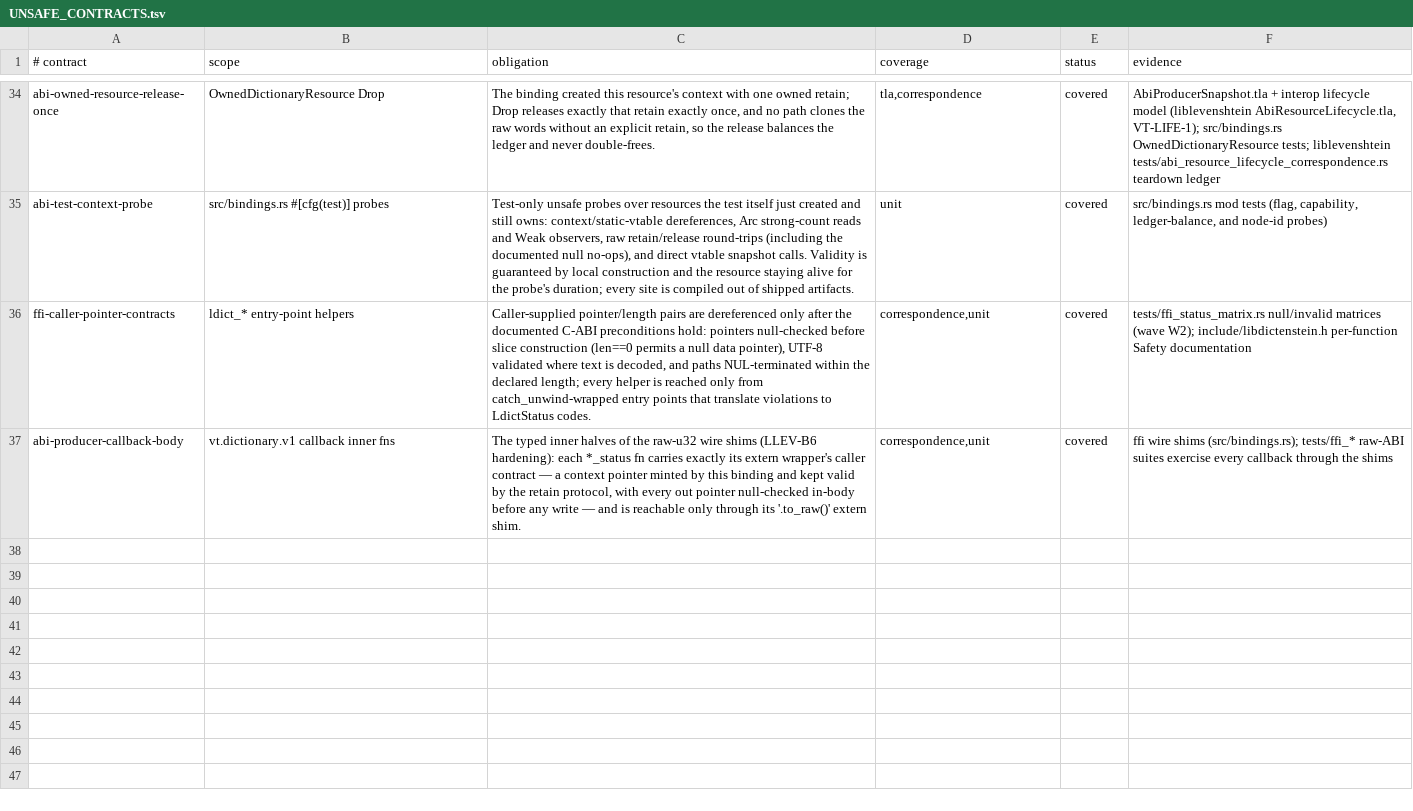
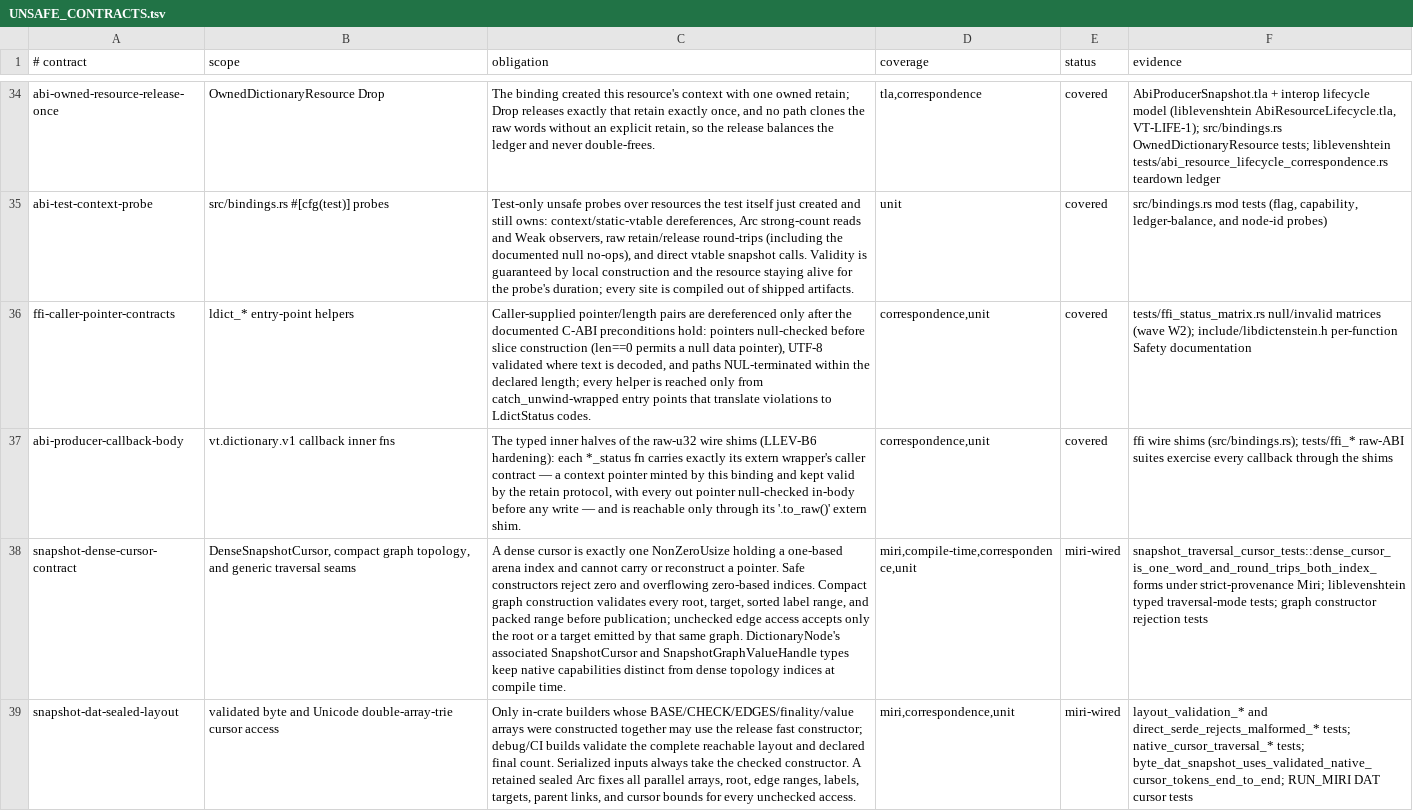
Before and after one commit to vinary-tree/libdictenstein, a TSV file: formal-verification/UNSAFE_CONTRACTS.tsv, drawn as a sheet; only a part is shown, gaps mark what is left out; the diff covers the shown part only; the diff names each change by its address in the sheet, - before the commit and + after, or states it on an @@ line.

Commit message:
Publish independent lock-free dictionary snapshots across backends
1. Rework the resource-producer ABI so every capture owns an independent immutable snapshot resource with balanced retain/release semantics, stable node identity, and no shared mutable snapshot cursor state.

2. Add snapshot-native double-array-trie traversal, compact cursor/projected-node views, optional-value lookup, and graph validation shared by ASCII and character dictionaries.

3. Propagate snapshot and optional-value semantics through DynamicDawg byte, char, and u64 surfaces and through SCDawg, suffix automaton/tree, substring, PathMap, and persistent ARTrie adapters.

4. Harden concurrent capture, query-start isolation, destruction, and quiescence behavior so readers remain independent while writers continue without an arena-wide traversal lock.

5. Specify the ABI snapshot lifecycle in a new safe/unsafe TLA+ pair and synchronize the formal gap ledger, invariants, unsafe inventory, trust-zone diagram, verification scripts, and security contracts.

6. Refresh producer and architecture documentation and keep formatting, all-target Clippy, bug-gate, and all four default/all-feature debug/release nextest matrices green.

```diff
--- a/formal-verification/UNSAFE_CONTRACTS.tsv
+++ b/formal-verification/UNSAFE_CONTRACTS.tsv
+row 38: snapshot-dense-cursor-contract | DenseSnapshotCursor, compact graph topology, and generic traversal seams | A dense cursor is exactly one NonZeroUsize holding a one-based arena index and cannot carry or reconstruct a pointer. Safe constructors reject zero and overflowing zero-based indices. Compact graph construction validates every root, target, sorted label range, and packed range before publication; unchecked edge access accepts only the root or a target emitted by that same graph. DictionaryNode's associated SnapshotCursor and SnapshotGraphValueHandle types keep native capabilities distinct from dense topology indices at compile time. | miri,compile-time,correspondence,unit | miri-wired | snapshot_traversal_cursor_tests::dense_cursor_is_one_word_and_round_trips_both_index_forms under strict-provenance Miri; liblevenshtein typed traversal-mode tests; graph constructor rejection tests
+row 39: snapshot-dat-sealed-layout | validated byte and Unicode double-array-trie cursor access | Only in-crate builders whose BASE/CHECK/EDGES/finality/value arrays were constructed together may use the release fast constructor; debug/CI builds validate the complete reachable layout and declared final count. Serialized inputs always take the checked constructor. A retained sealed Arc fixes all parallel arrays, root, edge ranges, labels, targets, parent links, and cursor bounds for every unchecked access. | miri,correspondence,unit | miri-wired | layout_validation_* and direct_serde_rejects_malformed_* tests; native_cursor_traversal_* tests; byte_dat_snapshot_uses_validated_native_cursor_tokens_end_to_end; RUN_MIRI DAT cursor tests
```
Also changed, not shown: 2 added rows elsewhere in this file, formal-verification/ABI_INVARIANTS.tsv, 38 other files.
